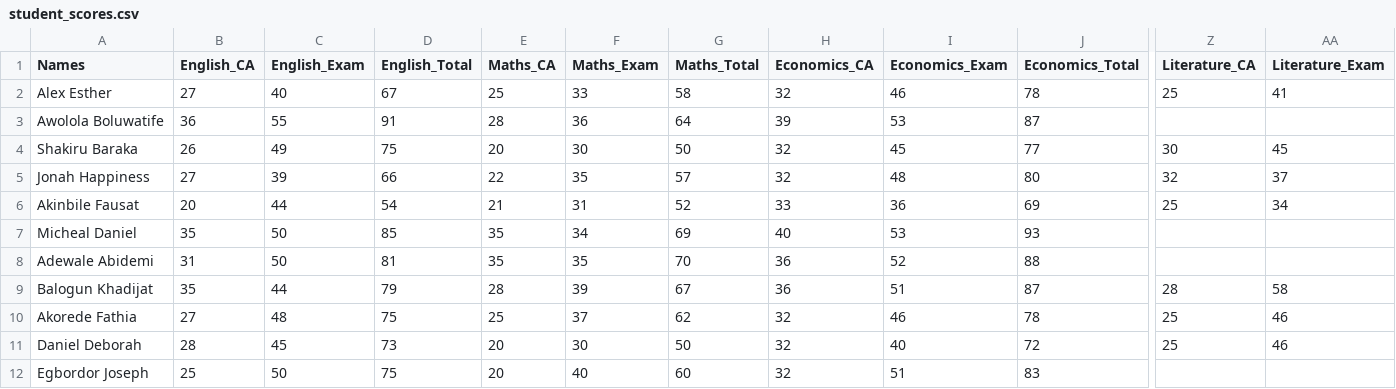
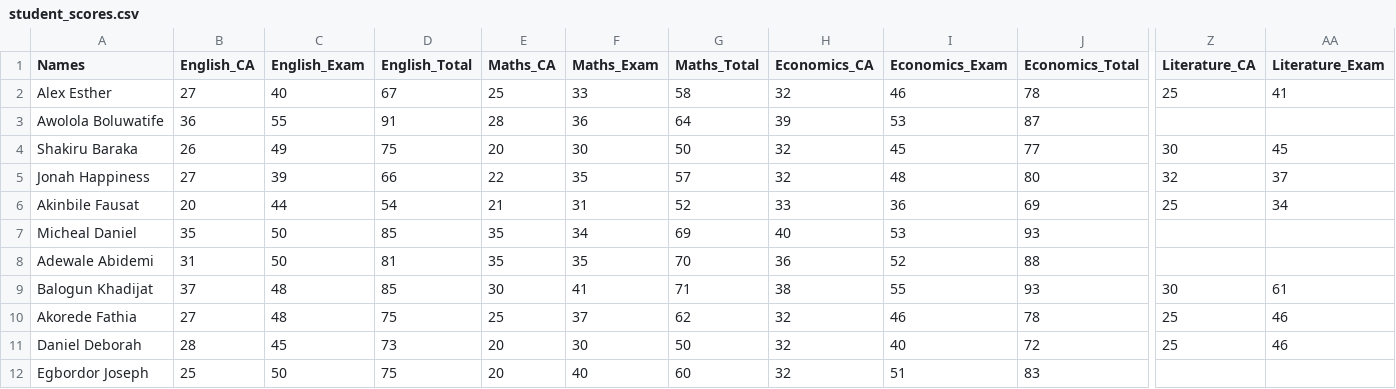
Before and after one commit to Baatinarolu/hiktaos-report-templates, a CSV file: student_scores.csv, drawn as a sheet; only a part is shown, gaps mark what is left out; the diff covers the shown part only; the diff names each change by its address in the sheet, - before the commit and + after, or states it on an @@ line.

Commit message:
Boost Balogun to 3rd
Co-authored-by: arena-agent <297053741+arena-agent@users.noreply.github.com>

```diff
--- a/student_scores.csv
+++ b/student_scores.csv
-B9 (English_CA): 35
+B9 (English_CA): 37
-C9 (English_Exam): 44
+C9 (English_Exam): 48
-D9 (English_Total): 79
+D9 (English_Total): 85
-E9 (Maths_CA): 28
+E9 (Maths_CA): 30
-F9 (Maths_Exam): 39
+F9 (Maths_Exam): 41
-G9 (Maths_Total): 67
+G9 (Maths_Total): 71
-H9 (Economics_CA): 36
+H9 (Economics_CA): 38
-I9 (Economics_Exam): 51
+I9 (Economics_Exam): 55
-J9 (Economics_Total): 87
+J9 (Economics_Total): 93
-Z9 (Literature_CA): 28
+Z9 (Literature_CA): 30
-AA9 (Literature_Exam): 58
+AA9 (Literature_Exam): 61
```
Also changed, not shown: 14 edited cells elsewhere in this file.
